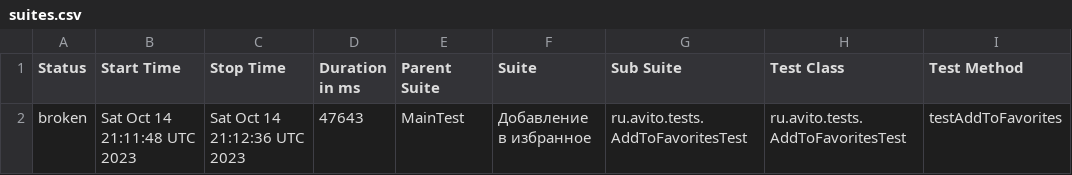
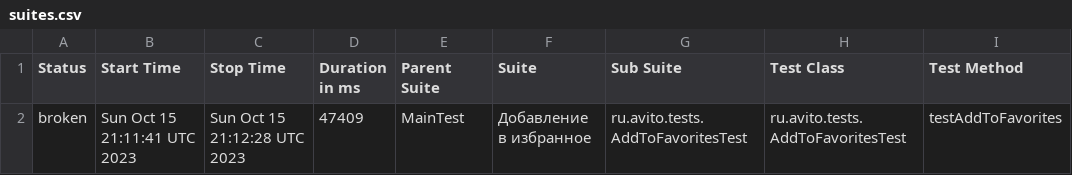
Before and after one commit to Doma-Sapiens/test-web, a CSV file: data/suites.csv, drawn as a sheet; only a part is shown; the diff names each change by its address in the sheet, - before the commit and + after, or states it on an @@ line.

```diff
--- a/data/suites.csv
+++ b/data/suites.csv
-B2 (Start Time): Sat Oct 14 21:11:48 UTC 2023
+B2 (Start Time): Sun Oct 15 21:11:41 UTC 2023
-C2 (Stop Time): Sat Oct 14 21:12:36 UTC 2023
+C2 (Stop Time): Sun Oct 15 21:12:28 UTC 2023
-D2 (Duration in ms): 47643
+D2 (Duration in ms): 47409
```
Also changed, not shown: 22 other files.
